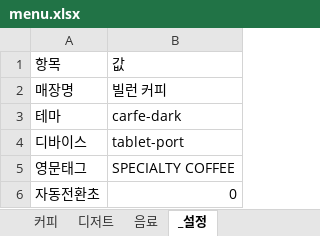
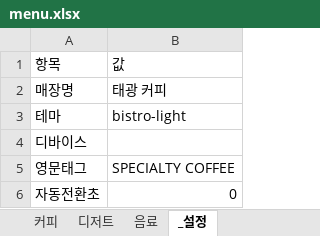
Before and after one commit to kimmario8280-kevin/exer-manupan, an Excel workbook: data/menu.xlsx, sheet _설정, drawn as a sheet; values as stored, in another font and other column widths than the file's, no borders; the diff names each change by its address in the sheet, - before the commit and + after, or states it on an @@ line.

```diff
--- a/data/menu.xlsx (sheet _설정)
+++ b/data/menu.xlsx (sheet _설정)
-B2: 빌런 커피
+B2: 태광 커피
-B3: carfe-dark
+B3: bistro-light
-B4: tablet-port
+B4: (empty)
```
Also changed, not shown: sheet 커피, 23 other files.
